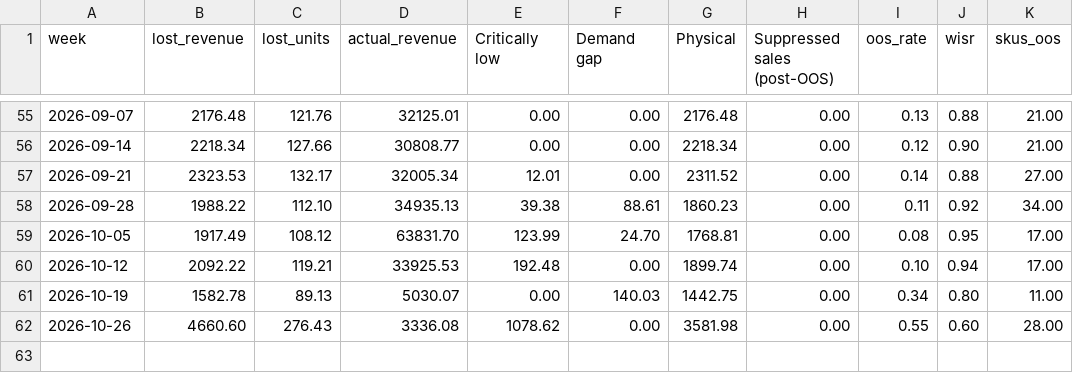
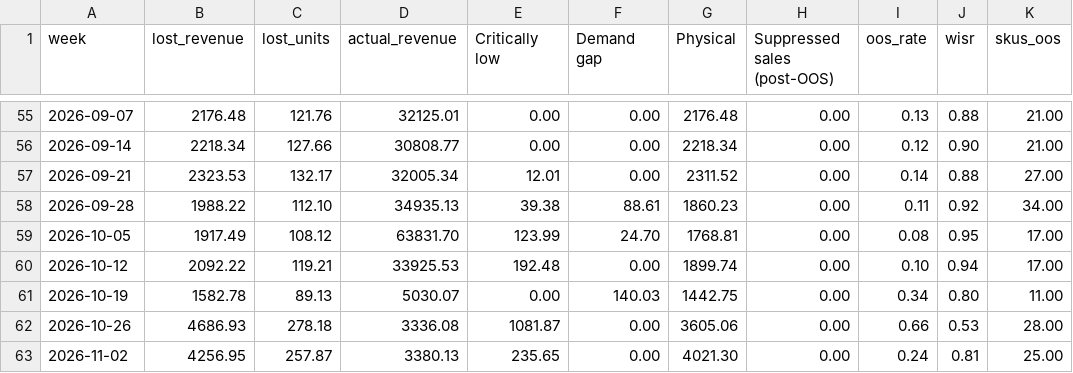
Before and after one commit to ennoenno98/OOSshopify, a CSV file: results/weekly.csv, drawn as a sheet; only a part is shown, gaps mark what is left out.

```diff
--- a/results/weekly.csv
+++ b/results/weekly.csv
@@ -61,2 +61,3 @@ week,lost_revenue,lost_units,actual_revenue,Critically low,Demand gap,Physical,S
 2026-10-19,1582.78,89.13,5030.07,0.00,140.03,1442.75,0.00,0.34,0.80,11.00
-2026-10-26,4660.60,276.43,3336.08,1078.62,0.00,3581.98,0.00,0.55,0.60,28.00
+2026-10-26,4686.93,278.18,3336.08,1081.87,0.00,3605.06,0.00,0.66,0.53,28.00
+2026-11-02,4256.95,257.87,3380.13,235.65,0.00,4021.30,0.00,0.24,0.81,25.00
```
Also changed, not shown: data/sales_daily.csv, data/variants.csv, 7 other files.
